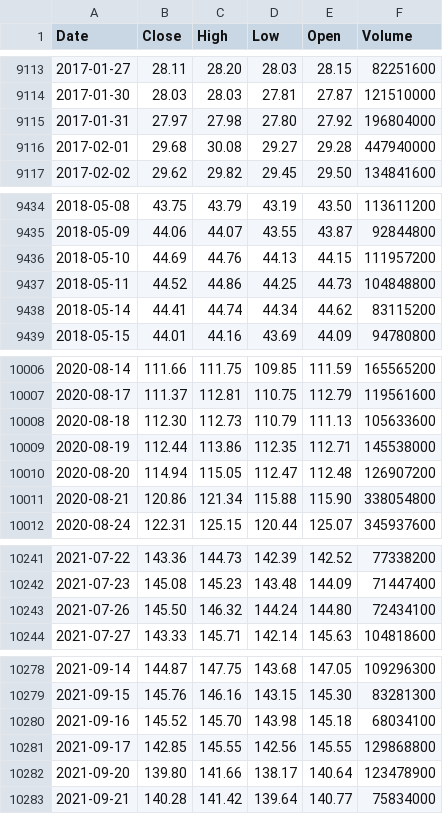
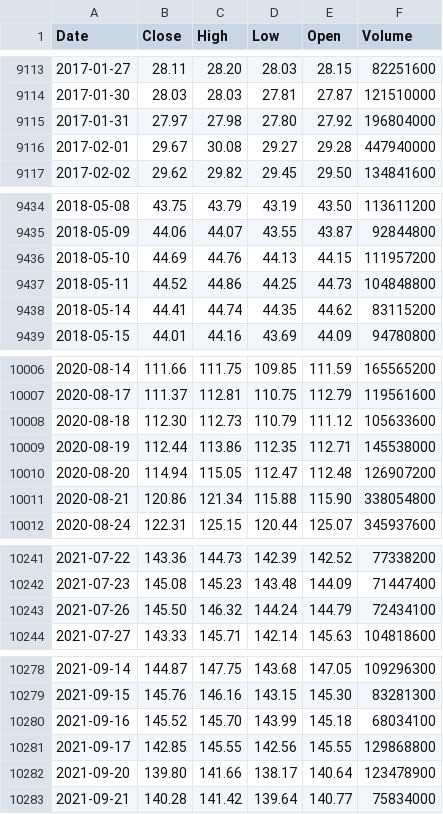
Before and after one commit to deraficionado-gif/stocks, a CSV file: data/aapl_stock.csv, drawn as a sheet; only a part is shown, gaps mark what is left out; the diff covers the shown part only.

```diff
--- a/data/aapl_stock.csv
+++ b/data/aapl_stock.csv
@@ -9115,3 +9115,3 @@ Date,Close,High,Low,Open,Volume
 2017-01-31,27.97,27.98,27.80,27.92,196804000
-2017-02-01,29.68,30.08,29.27,29.28,447940000
+2017-02-01,29.67,30.08,29.27,29.28,447940000
 2017-02-02,29.62,29.82,29.45,29.50,134841600
@@ -9437,3 +9437,3 @@ Date,Close,High,Low,Open,Volume
 2018-05-11,44.52,44.86,44.25,44.73,104848800
-2018-05-14,44.41,44.74,44.34,44.62,83115200
+2018-05-14,44.41,44.74,44.35,44.62,83115200
 2018-05-15,44.01,44.16,43.69,44.09,94780800
@@ -10007,3 +10007,3 @@ Date,Close,High,Low,Open,Volume
 2020-08-17,111.37,112.81,110.75,112.79,119561600
-2020-08-18,112.30,112.73,110.79,111.13,105633600
+2020-08-18,112.30,112.73,110.79,111.12,105633600
 2020-08-19,112.44,113.86,112.35,112.71,145538000
@@ -10242,3 +10242,3 @@ Date,Close,High,Low,Open,Volume
 2021-07-23,145.08,145.23,143.48,144.09,71447400
-2021-07-26,145.50,146.32,144.24,144.80,72434100
+2021-07-26,145.50,146.32,144.24,144.79,72434100
 2021-07-27,143.33,145.71,142.14,145.63,104818600
@@ -10279,3 +10279,3 @@ Date,Close,High,Low,Open,Volume
 2021-09-15,145.76,146.16,143.15,145.30,83281300
-2021-09-16,145.52,145.70,143.98,145.18,68034100
+2021-09-16,145.52,145.70,143.99,145.18,68034100
 2021-09-17,142.85,145.55,142.56,145.55,129868800
```
Also changed, not shown: 1 added row and 7 edited cells elsewhere in this file, data/msft_stock.csv.
